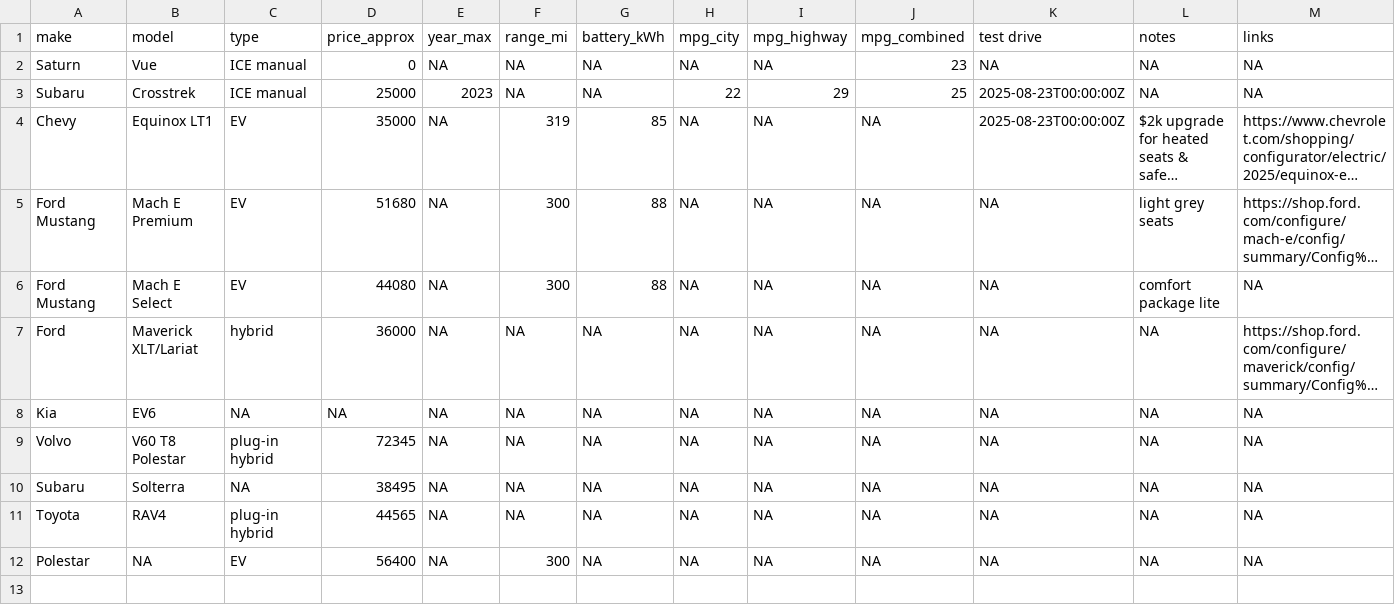
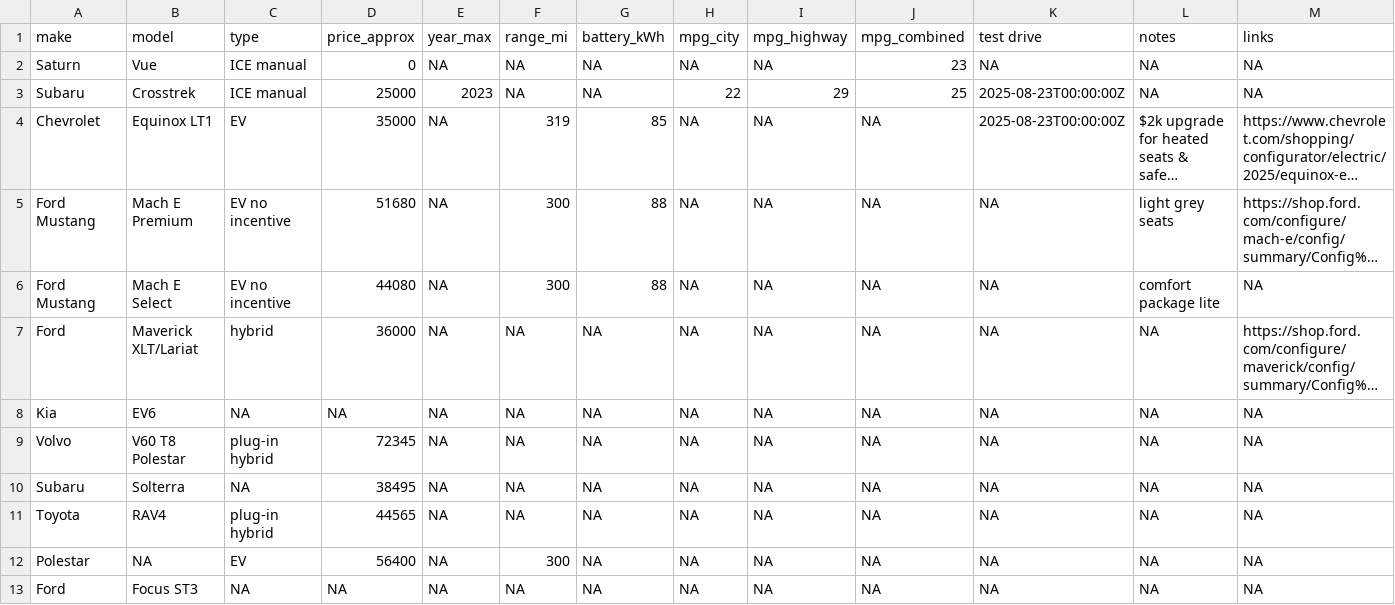
Before and after one commit to kelly-sovacool/cars, a CSV file: data/cars.csv, drawn as a sheet; long unchanged cells end in …; the diff names each change by its address in the sheet, - before the commit and + after, or states it on an @@ line.

```diff
--- a/data/cars.csv
+++ b/data/cars.csv
-A4 (make): Chevy
+A4 (make): Chevrolet
-C5:C6 (type): EV
+C5:C6 (type): EV no incentive
+row 13: Ford | Focus ST3 | NA | NA | NA | NA | NA | NA | NA | NA | NA | NA | NA
```
Also changed, not shown: 3 other files.
